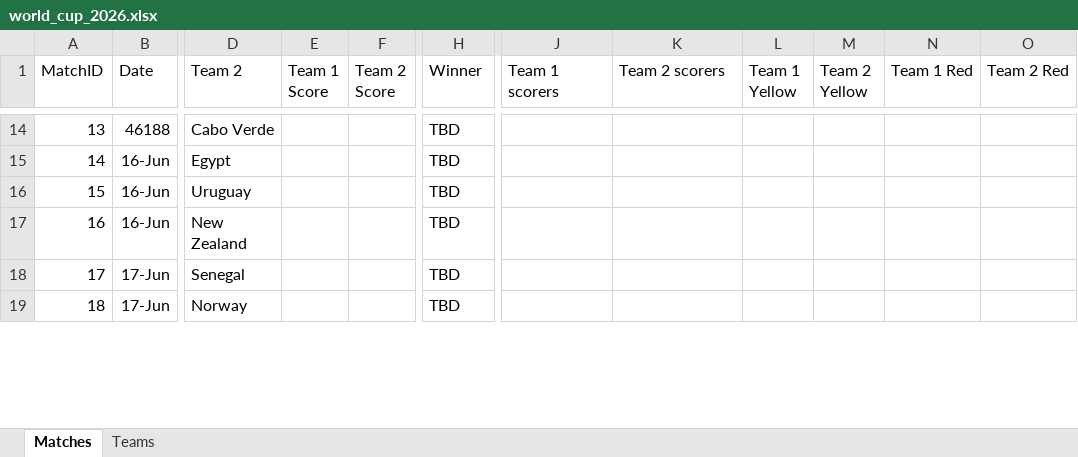
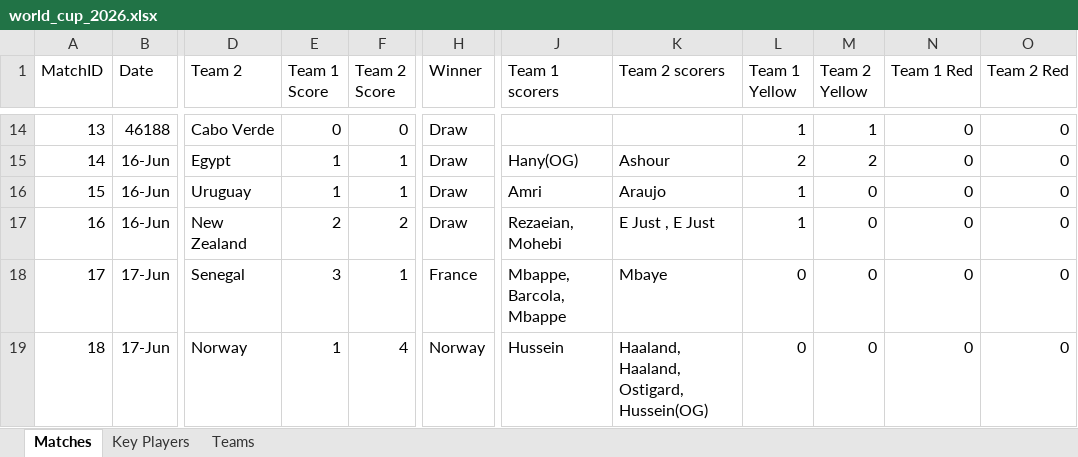
Before and after one commit to qisantanu/fifa2026, an Excel workbook: data/world_cup_2026.xlsx, sheet Matches, drawn as a sheet; only a part is shown, gaps mark what is left out; values as stored, in another font and other column widths than the file's, no borders; charts and pictures not drawn; the diff covers the shown part only; the diff names each change by its address in the sheet, - before the commit and + after, or states it on an @@ line.

```diff
--- a/data/world_cup_2026.xlsx (sheet Matches)
+++ b/data/world_cup_2026.xlsx (sheet Matches)
+sheet tab: Key Players
-E14 (Team 1 Score): (empty)
+E14 (Team 1 Score): 0
-F14 (Team 2 Score): (empty)
+F14 (Team 2 Score): 0
-H14:H17 (Winner): TBD
+H14:H17 (Winner): Draw
-L14 (Team 1 Yellow): (empty)
+L14 (Team 1 Yellow): 1
-M14 (Team 2 Yellow): (empty)
+M14 (Team 2 Yellow): 1
-N14:N19 (Team 1 Red): (empty)
+N14:N19 (Team 1 Red): 0
-O14:O19 (Team 2 Red): (empty)
+O14:O19 (Team 2 Red): 0
-E15:E16 (Team 1 Score): (empty)
+E15:E16 (Team 1 Score): 1
-F15:F16 (Team 2 Score): (empty)
+F15:F16 (Team 2 Score): 1
-J15 (Team 1 scorers): (empty)
+J15 (Team 1 scorers): Hany(OG)
-K15 (Team 2 scorers): (empty)
+K15 (Team 2 scorers): Ashour
-L15 (Team 1 Yellow): (empty)
+L15 (Team 1 Yellow): 2
-M15 (Team 2 Yellow): (empty)
+M15 (Team 2 Yellow): 2
-J16 (Team 1 scorers): (empty)
+J16 (Team 1 scorers): Amri
-K16 (Team 2 scorers): (empty)
+K16 (Team 2 scorers): Araujo
-L16:L17 (Team 1 Yellow): (empty)
+L16:L17 (Team 1 Yellow): 1
-M16:M19 (Team 2 Yellow): (empty)
+M16:M19 (Team 2 Yellow): 0
-E17 (Team 1 Score): (empty)
+E17 (Team 1 Score): 2
-F17 (Team 2 Score): (empty)
+F17 (Team 2 Score): 2
-J17 (Team 1 scorers): (empty)
+J17 (Team 1 scorers): Rezaeian, Mohebi
-K17 (Team 2 scorers): (empty)
+K17 (Team 2 scorers): E Just , E Just
-E18 (Team 1 Score): (empty)
+E18 (Team 1 Score): 3
-F18 (Team 2 Score): (empty)
+F18 (Team 2 Score): 1
-H18 (Winner): TBD
+H18 (Winner): France
-J18 (Team 1 scorers): (empty)
+J18 (Team 1 scorers): Mbappe, Barcola, Mbappe
-K18 (Team 2 scorers): (empty)
+K18 (Team 2 scorers): Mbaye
-L18:L19 (Team 1 Yellow): (empty)
+L18:L19 (Team 1 Yellow): 0
-E19 (Team 1 Score): (empty)
+E19 (Team 1 Score): 1
-F19 (Team 2 Score): (empty)
+F19 (Team 2 Score): 4
-H19 (Winner): TBD
+H19 (Winner): Norway
-J19 (Team 1 scorers): (empty)
+J19 (Team 1 scorers): Hussein
-K19 (Team 2 scorers): (empty)
+K19 (Team 2 scorers): Haaland, Haaland, Ostigard, Hussein(OG)
```
Also changed, not shown: 67 added rows and 160 edited cells elsewhere in this sheet, sheet Teams, charts or pictures, 5 other files.
